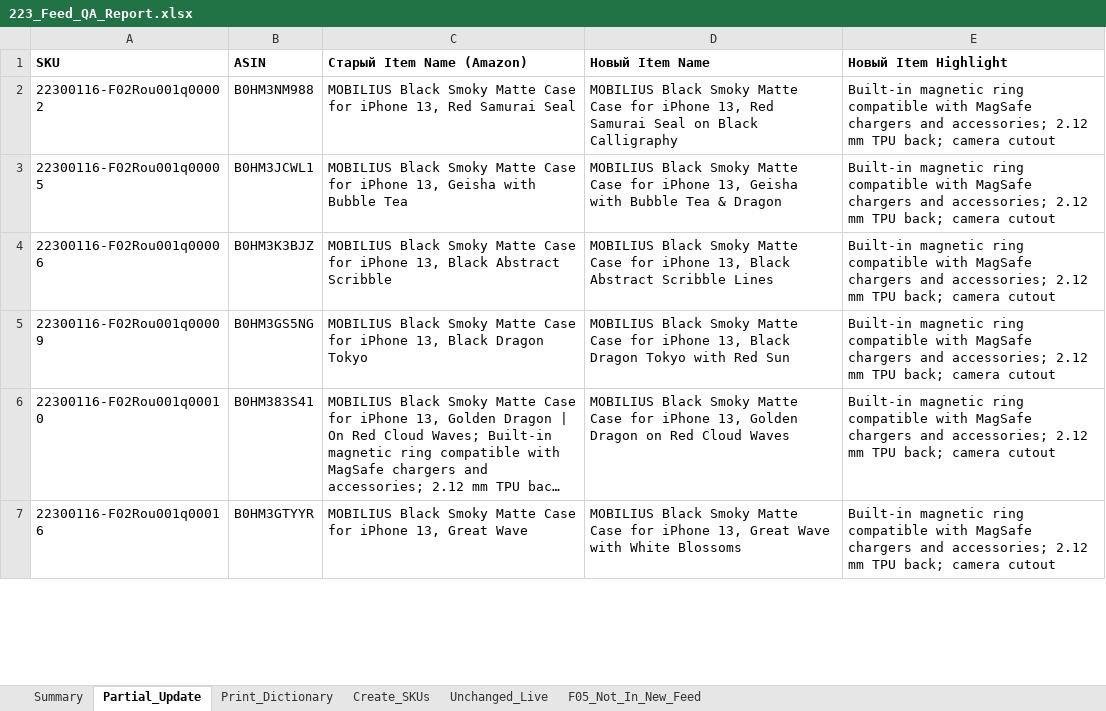
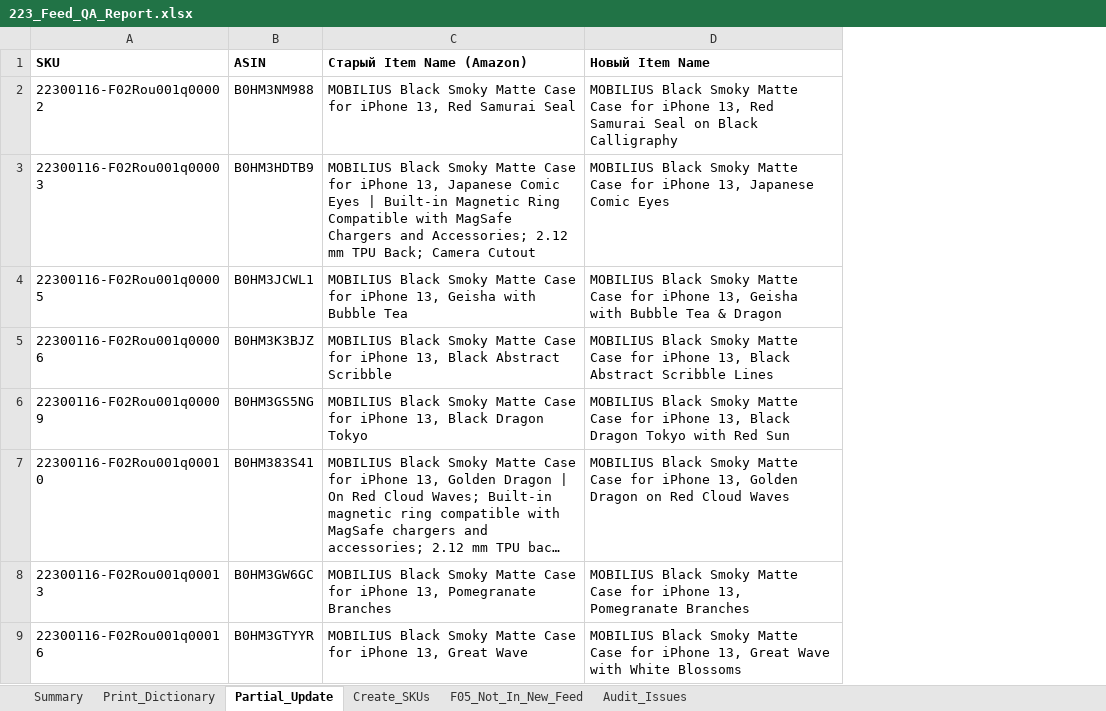
Before and after one commit to business2business17-ui/223-NEW, an Excel workbook: output/223_Feed_QA_Report.xlsx, sheet Partial_Update, drawn as a sheet; only a part is shown; long unchanged cells end in …; values as stored, in another font and other column widths than the file's, no borders; removed rows and columns are numbered as before the commit, all else as after; the diff covers the shown part only; the diff names each change by its address in the sheet, - before the commit and + after, or states it on an @@ line.

```diff
--- a/output/223_Feed_QA_Report.xlsx (sheet Partial_Update)
+++ b/output/223_Feed_QA_Report.xlsx (sheet Partial_Update)
-sheet tab: Unchanged_Live
+sheet tab: Audit_Issues
@@ sheet tab order changed: Summary | Print_Dictionary | Partial_Update | Create_SKUs | F05_Not_In_New_Feed | Audit_Issues @@
-column E (Новый Item Highlight), rows 2-7: all Built-in magnetic ring compatible with MagSafe chargers and accessories; 2.12 mm TPU back; camera cutout
+row 3: 22300116-F02Rou001q00003 | B0HM3HDTB9 | MOBILIUS Black Smoky Matte Case for iPhone 13, Japanese Comic Eyes | Built-in Magnetic Ring Compatible with MagSafe Chargers and Accessories; 2.12 mm TPU Back; Camera Cutout | MOBILIUS Black Smoky Matte Case for iPhone 13, Japanese Comic Eyes
+row 8: 22300116-F02Rou001q00013 | B0HM3GW6GC | MOBILIUS Black Smoky Matte Case for iPhone 13, Pomegranate Branches | MOBILIUS Black Smoky Matte Case for iPhone 13, Pomegranate Branches
```
Also changed, not shown: 156 added rows elsewhere in this sheet, sheet Summary, sheet Create_SKUs, sheet Print_Dictionary, 3 other files.
